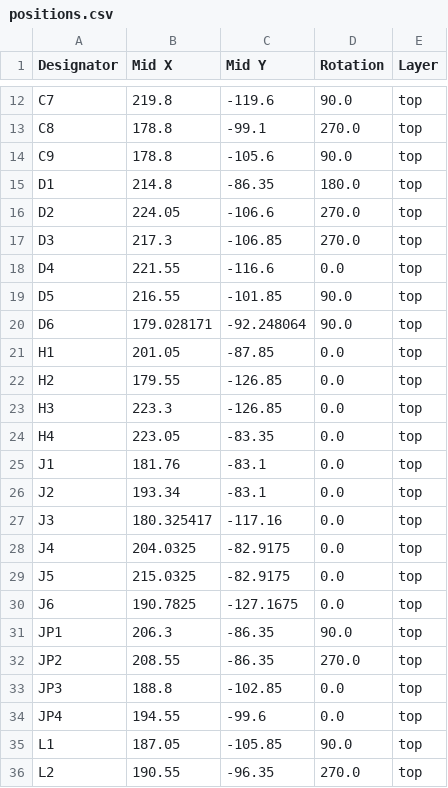
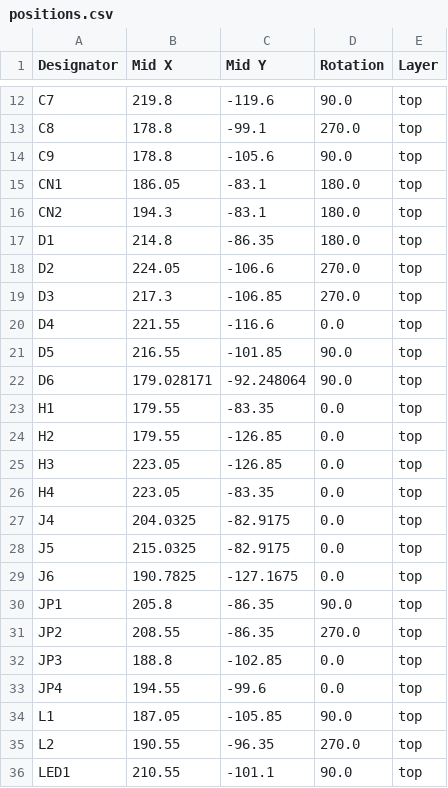
Before and after one commit to 0sirys/USAR_Drone_Feature, a CSV file: production/positions.csv, drawn as a sheet; only a part is shown, gaps mark what is left out; the shorter side is filled out with more unchanged rows.

```diff
--- a/production/positions.csv
+++ b/production/positions.csv
@@ -14,2 +14,4 @@ C8,178.8,-99.1,270.0,top
 C9,178.8,-105.6,90.0,top
+CN1,186.05,-83.1,180.0,top
+CN2,194.3,-83.1,180.0,top
 D1,214.8,-86.35,180.0,top
@@ -20,9 +22,6 @@ D5,216.55,-101.85,90.0,top
 D6,179.028171,-92.248064,90.0,top
-H1,201.05,-87.85,0.0,top
+H1,179.55,-83.35,0.0,top
 H2,179.55,-126.85,0.0,top
-H3,223.3,-126.85,0.0,top
+H3,223.05,-126.85,0.0,top
 H4,223.05,-83.35,0.0,top
-J1,181.76,-83.1,0.0,top
-J2,193.34,-83.1,0.0,top
-J3,180.325417,-117.16,0.0,top
 J4,204.0325,-82.9175,0.0,top
@@ -30,3 +29,3 @@ J5,215.0325,-82.9175,0.0,top
 J6,190.7825,-127.1675,0.0,top
-JP1,206.3,-86.35,90.0,top
+JP1,205.8,-86.35,90.0,top
 JP2,208.55,-86.35,270.0,top
```
Also changed, not shown: production/bom.csv, production/designators.csv, 4 other files.
